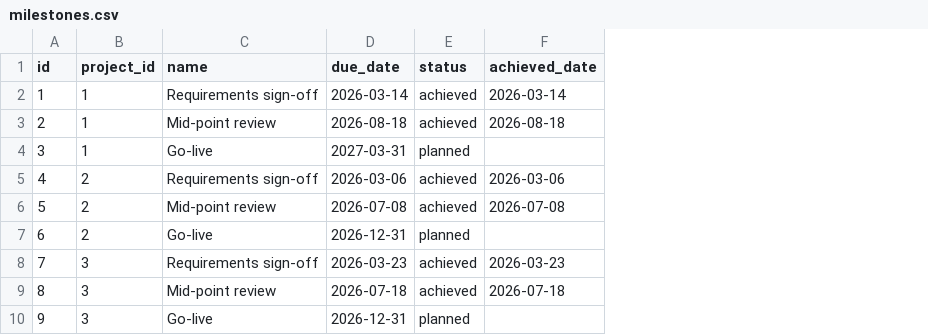
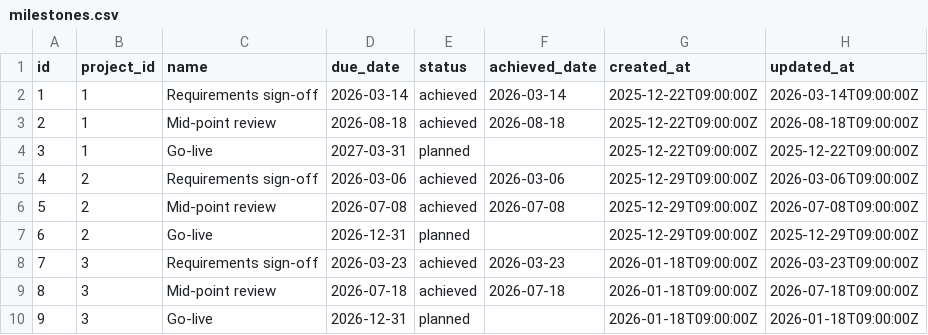
Before and after one commit to Gaurav-coding08/ppfc-portal, a CSV file: data/csv/milestones.csv, drawn as a sheet; only a part is shown; the diff names each change by its address in the sheet, - before the commit and + after, or states it on an @@ line.

```diff
--- a/data/csv/milestones.csv
+++ b/data/csv/milestones.csv
+column G (created_at), rows 2-10: 2025-12-22T09:00:00Z | 2025-12-22T09:00:00Z | 2025-12-22T09:00:00Z | 2025-12-29T09:00:00Z | 2025-12-29T09:00:00Z | 2025-12-29T09:00:00Z | 2026-01-18T09:00:00Z | 2026-01-18T09:00:00Z | 2026-01-18T09:00:00Z
+column H (updated_at), rows 2-10: 2026-03-14T09:00:00Z | 2026-08-18T09:00:00Z | 2025-12-22T09:00:00Z | 2026-03-06T09:00:00Z | 2026-07-08T09:00:00Z | 2025-12-29T09:00:00Z | 2026-03-23T09:00:00Z | 2026-07-18T09:00:00Z | 2026-01-18T09:00:00Z
```
Also changed, not shown: data/csv/change_requests.csv, data/csv/cost_transactions.csv, 25 other files.
